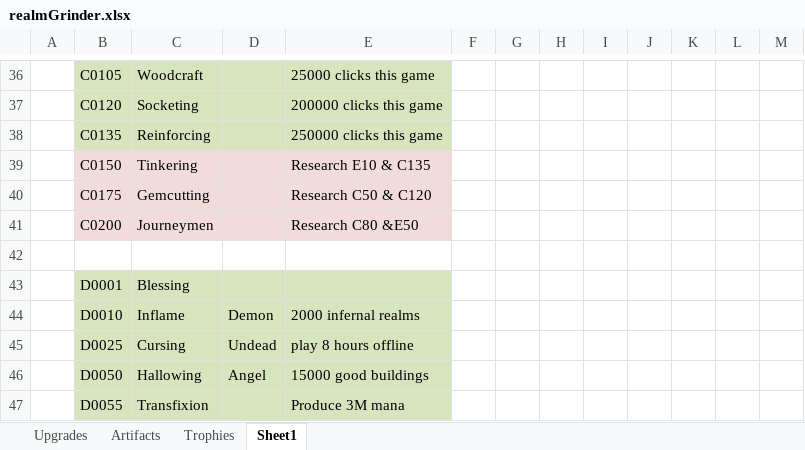
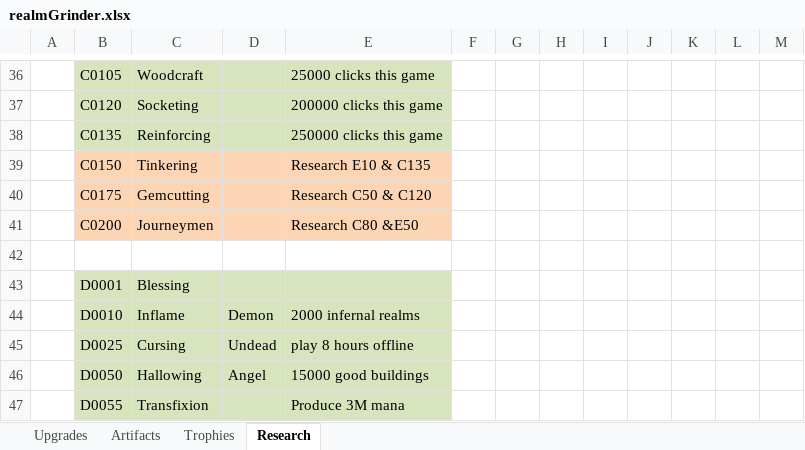
Before and after one commit to rwruss/tycoon, an Excel workbook: doc/realmGrinder.xlsx, sheet Research, drawn as a sheet; only a part is shown, gaps mark what is left out; values as stored, in another font and other column widths than the file's, no borders; the diff covers the shown part only; the diff names each change by its address in the sheet, - before the commit and + after, or states it on an @@ line.

```diff
--- a/doc/realmGrinder.xlsx (sheet Research)
+++ b/doc/realmGrinder.xlsx (sheet Research)
-sheet tab: Sheet1
+sheet tab: Research
-B39:E41 fill: #F2DCDB
+B39:E41 fill: #FCD5B5
```
Also changed, not shown: cell formats elsewhere in this sheet, sheet Artifacts, 2 other files.
